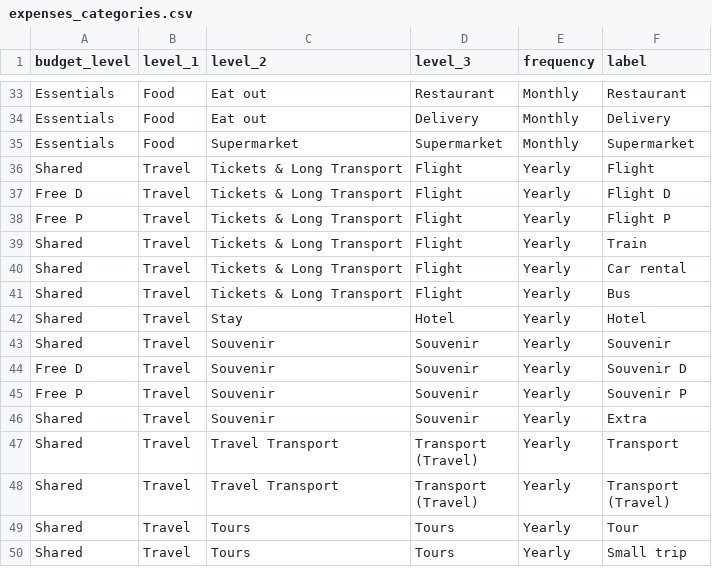
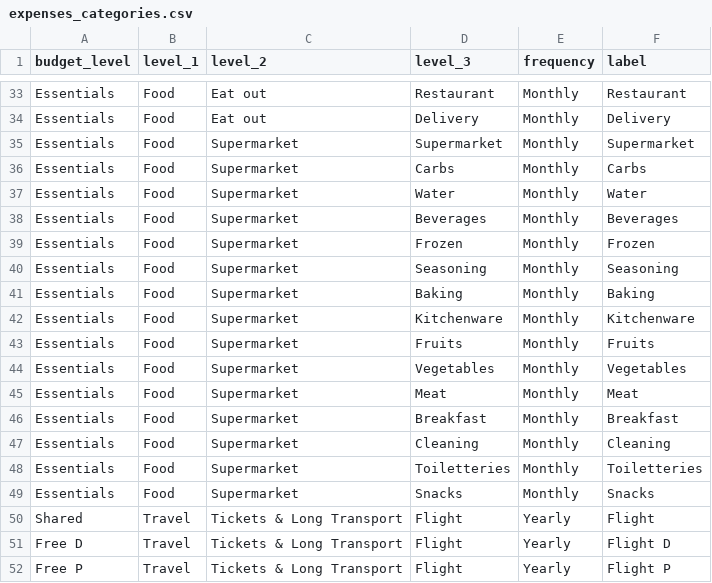
Before and after one commit to PedroDoniniLinan/FDW, a CSV file: fdw_dbt/seeds/transactions/expenses_categories.csv, drawn as a sheet; only a part is shown, gaps mark what is left out; the shorter side is filled out with more unchanged rows.

Commit message:
new super cats

```diff
--- a/fdw_dbt/seeds/transactions/expenses_categories.csv
+++ b/fdw_dbt/seeds/transactions/expenses_categories.csv
@@ -35,2 +35,16 @@ Essentials,Food,Eat out,Delivery,Monthly,Delivery
 Essentials,Food,Supermarket,Supermarket,Monthly,Supermarket
+Essentials,Food,Supermarket,Carbs,Monthly,Carbs
+Essentials,Food,Supermarket,Water,Monthly,Water
+Essentials,Food,Supermarket,Beverages,Monthly,Beverages
+Essentials,Food,Supermarket,Frozen,Monthly,Frozen
+Essentials,Food,Supermarket,Seasoning,Monthly,Seasoning
+Essentials,Food,Supermarket,Baking,Monthly,Baking
+Essentials,Food,Supermarket,Kitchenware,Monthly,Kitchenware
+Essentials,Food,Supermarket,Fruits,Monthly,Fruits
+Essentials,Food,Supermarket,Vegetables,Monthly,Vegetables
+Essentials,Food,Supermarket,Meat,Monthly,Meat
+Essentials,Food,Supermarket,Breakfast,Monthly,Breakfast
+Essentials,Food,Supermarket,Cleaning,Monthly,Cleaning
+Essentials,Food,Supermarket,Toiletteries,Monthly,Toiletteries
+Essentials,Food,Supermarket,Snacks,Monthly,Snacks
 Shared,Travel,Tickets & Long Transport,Flight,Yearly,Flight
```
